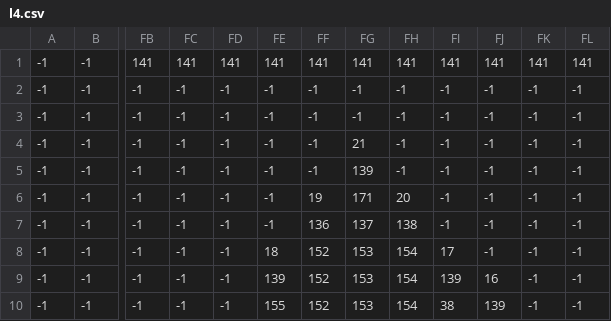
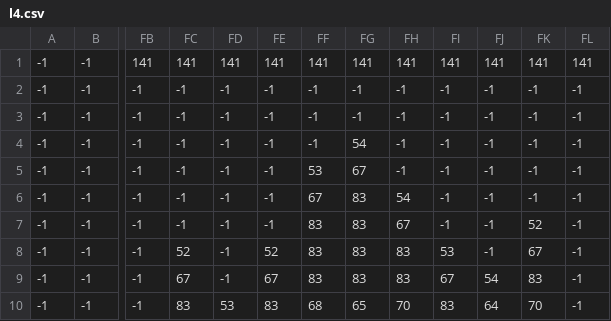
Before and after one commit to orangedrink/priestess, a CSV file: assets/levels/l4.csv, drawn as a sheet; only a part is shown, gaps mark what is left out; the diff covers the shown part only; the diff names each change by its address in the sheet, - before the commit and + after, or states it on an @@ line.

```diff
--- a/assets/levels/l4.csv
+++ b/assets/levels/l4.csv
-FG4: 21
+FG4: 54
-FF5: -1
+FF5: 53
-FG5: 139
+FG5: 67
-FF6: 19
+FF6: 67
-FG6: 171
+FG6: 83
-FH6: 20
+FH6: 54
-FF7: 136
+FF7: 83
-FG7: 137
+FG7: 83
-FH7: 138
+FH7: 67
-FK7: -1
+FK7: 52
-FC8: -1
+FC8: 52
-FE8: 18
+FE8: 52
-FF8:FF9: 152
+FF8:FF9: 83
-FG8:FG9: 153
+FG8:FG9: 83
-FH8:FH9: 154
+FH8:FH9: 83
-FI8: 17
+FI8: 53
-FK8: -1
+FK8: 67
-FC9: -1
+FC9: 67
-FE9: 139
+FE9: 67
-FI9: 139
+FI9: 67
-FJ9: 16
+FJ9: 54
-FK9: -1
+FK9: 83
-FC10: -1
+FC10: 83
-FD10: -1
+FD10: 53
-FE10: 155
+FE10: 83
-FF10: 152
+FF10: 68
-FG10: 153
+FG10: 65
-FH10: 154
+FH10: 70
-FI10: 38
+FI10: 83
-FJ10: 139
+FJ10: 64
-FK10: -1
+FK10: 70
```
Also changed, not shown: 55 edited cells elsewhere in this file, assets/levels/l1.csv, 5 other files.
